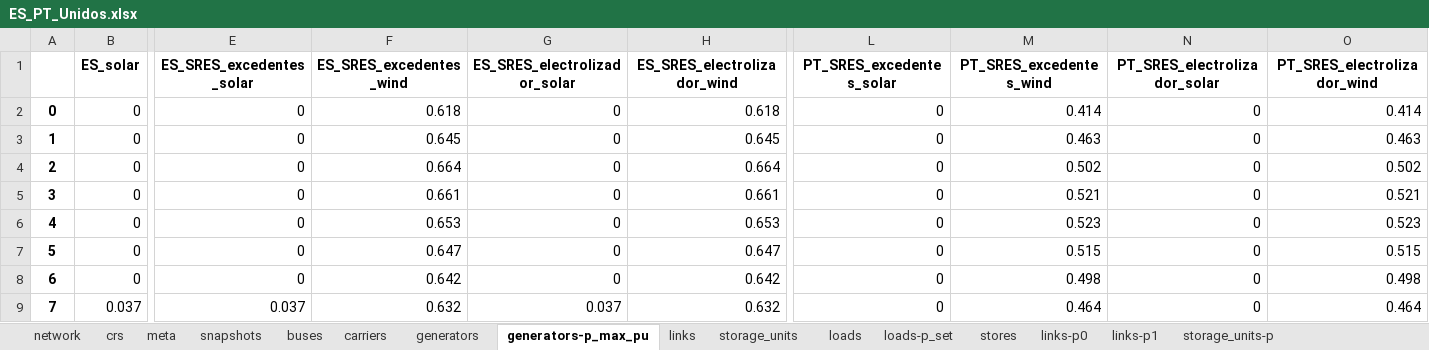
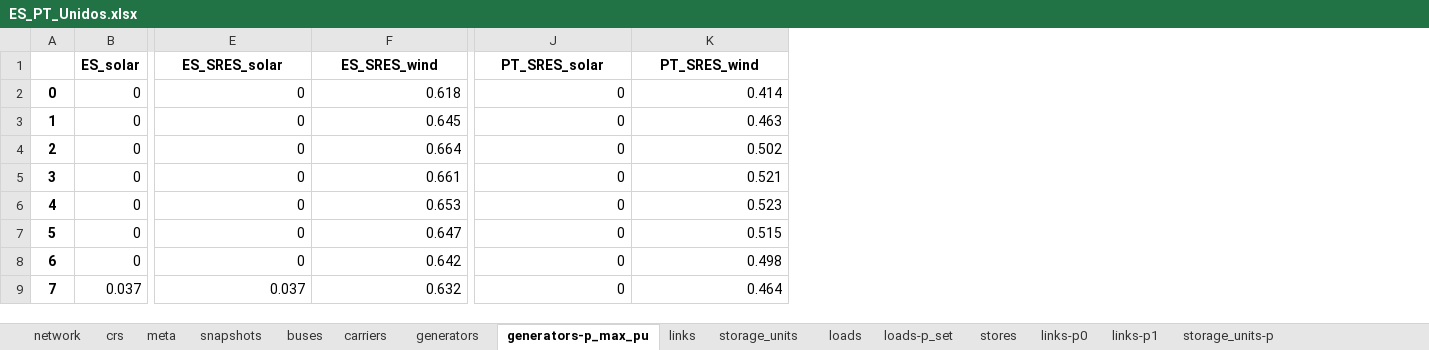
Before and after one commit to anabatres28-png/Dispatching-Project-in-PypSA, an Excel workbook: Modelo_España_Portugal/Resultados/ES_PT_Unidos.xlsx, sheet generators-p_max_pu, drawn as a sheet; only a part is shown, gaps mark what is left out; values as stored, in another font and other column widths than the file's, no borders; removed rows and columns are numbered as before the commit, all else as after; the diff names each change by its address in the sheet, - before the commit and + after, or states it on an @@ line.

```diff
--- a/Modelo_España_Portugal/Resultados/ES_PT_Unidos.xlsx (sheet generators-p_max_pu)
+++ b/Modelo_España_Portugal/Resultados/ES_PT_Unidos.xlsx (sheet generators-p_max_pu)
-column G (ES_SRES_electrolizador_solar), rows 2-9: 0 | 0 | 0 | 0 | 0 | 0 | 0 | 0.037
-column H (ES_SRES_electrolizador_wind), rows 2-9: 0.618 | 0.645 | 0.664 | 0.661 | 0.653 | 0.647 | 0.642 | 0.632
-column N (PT_SRES_electrolizador_solar), rows 2-9: all 0
-column O (PT_SRES_electrolizador_wind), rows 2-9: 0.414 | 0.463 | 0.502 | 0.521 | 0.523 | 0.515 | 0.498 | 0.464
-E1: ES_SRES_excedentes_solar
+E1: ES_SRES_solar
-F1: ES_SRES_excedentes_wind
+F1: ES_SRES_wind
-J1: PT_SRES_excedentes_solar
+J1: PT_SRES_solar
-K1: PT_SRES_excedentes_wind
+K1: PT_SRES_wind
```
Also changed, not shown: sheet links-p1, sheet links-p0, sheet generators-p, sheet stores-e, sheet storage_units-state_of_charge, sheet buses-p, 12 more sheets, Modelo_España_Portugal/Resultados/ES_PT_Unidos_inversion.xlsx, 7 other files.
